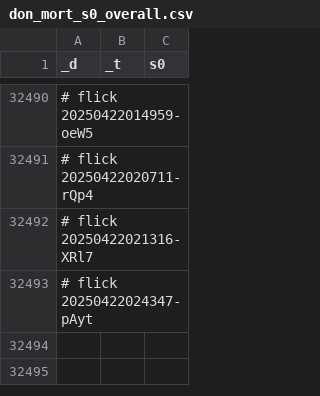
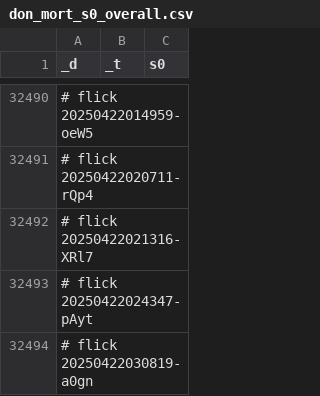
Before and after one commit to abikesa/diagnosis, a CSV file: kitabo/ensi/testbin/test3/assets/csv/don_mort_s0_overall.csv, drawn as a sheet; only a part is shown, gaps mark what is left out; the diff names each change by its address in the sheet, - before the commit and + after, or states it on an @@ line.

Commit message:
kitabo/ensi/testbin/test3/assets/csv/don_mort_s0_overall.csv

```diff
--- a/kitabo/ensi/testbin/test3/assets/csv/don_mort_s0_overall.csv
+++ b/kitabo/ensi/testbin/test3/assets/csv/don_mort_s0_overall.csv
+row 32494: # flick 20250422030819-a0gn
```
